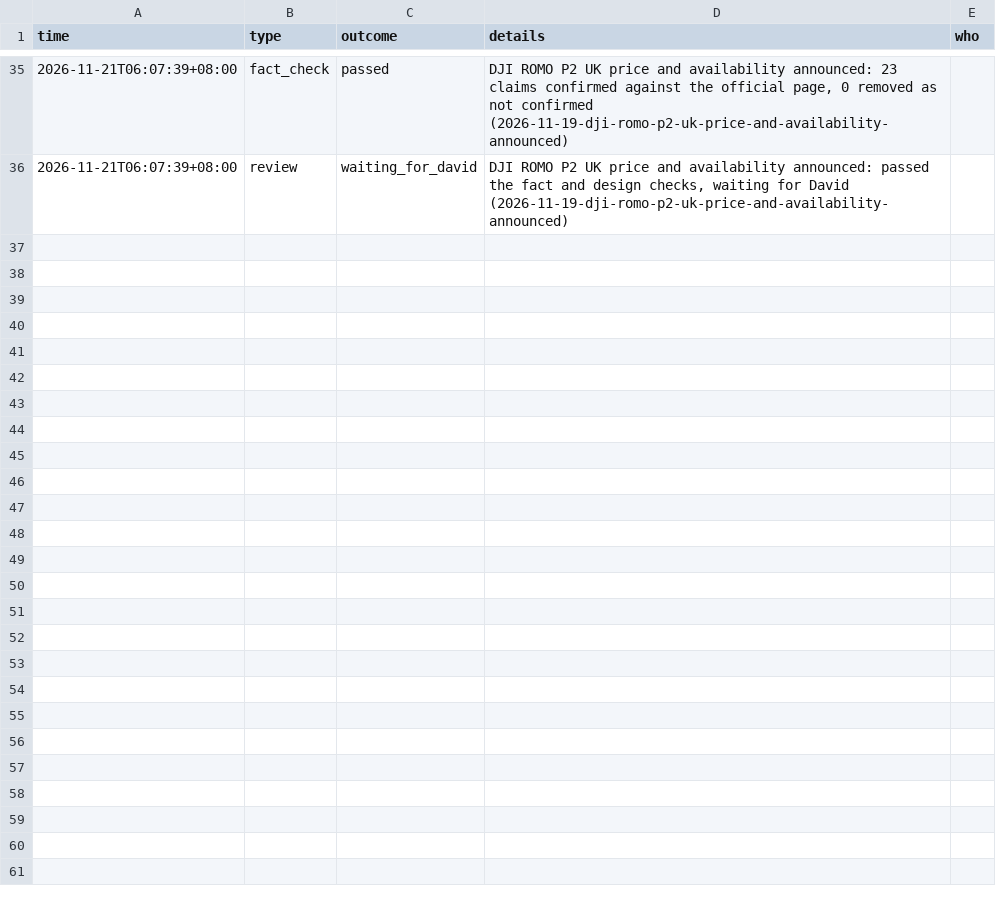
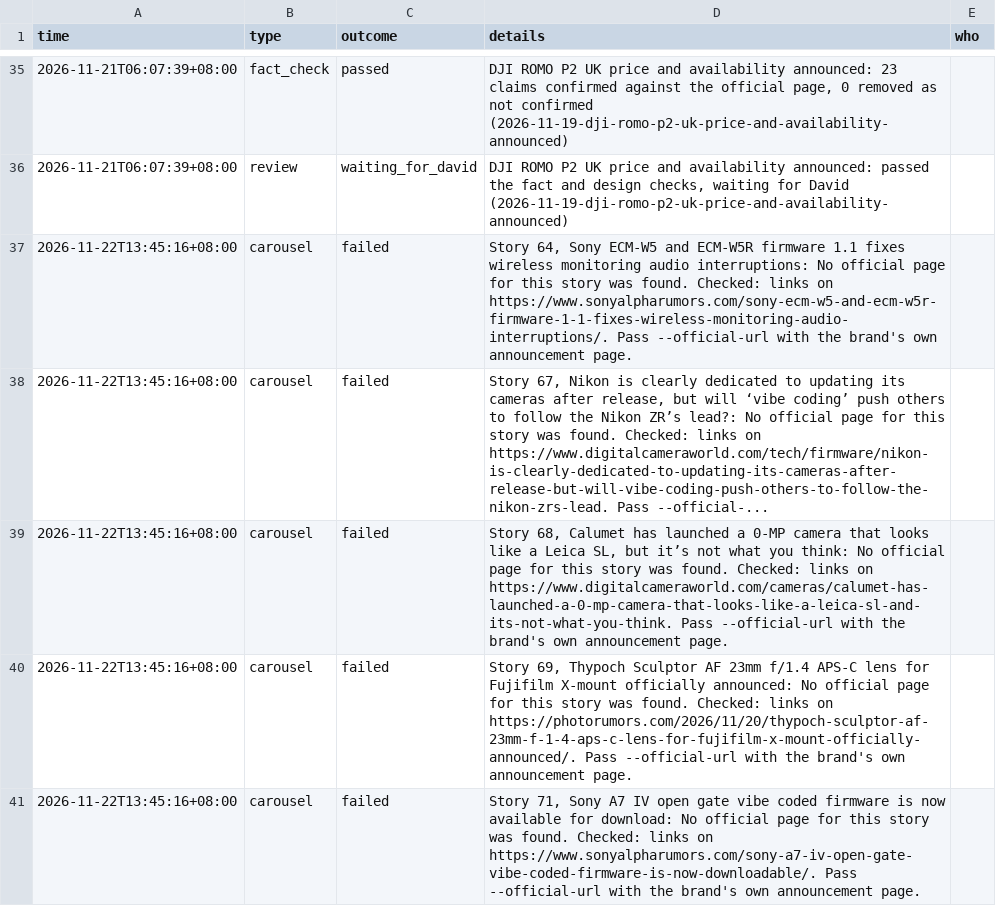
Before and after one commit to kintlibot-netizen/tpm-photo-news, a CSV file: state/activity-laptop.csv, drawn as a sheet; only a part is shown, gaps mark what is left out.

Commit message:
Carousel bot: new drafts

```diff
--- a/state/activity-laptop.csv
+++ b/state/activity-laptop.csv
@@ -36 +36,6 @@ time,type,outcome,details,who
 2026-11-21T06:07:39+08:00,review,waiting_for_david,"DJI ROMO P2 UK price and availability announced: passed the fact and design checks, waiting for David (2026-11-19-dji-romo-p2-uk-price-and-availability-announced)",
+2026-11-22T13:45:16+08:00,carousel,failed,"Story 64, Sony ECM-W5 and ECM-W5R firmware 1.1 fixes wireless monitoring audio interruptions: No official page for this story was found. Checked: links on https://www.sonyalpharumors.com/sony-ecm-w5-and-ecm-w5r-firmware-1-1-fixes-wireless-monitoring-audio-interruptions/. Pass --official-url with the brand's own announcement page.",
+2026-11-22T13:45:16+08:00,carousel,failed,"Story 67, Nikon is clearly dedicated to updating its cameras after release, but will ‘vibe coding’ push others to follow the Nikon ZR’s lead?: No official page for this story was found. Checked: links on https://www.digitalcameraworld.com/tech/firmware/nikon-is-clearly-dedicated-to-updating-its-cameras-after-release-but-will-vibe-coding-push-others-to-follow-the-nikon-zrs-lead. Pass --official-...",
+2026-11-22T13:45:16+08:00,carousel,failed,"Story 68, Calumet has launched a 0-MP camera that looks like a Leica SL, but it’s not what you think: No official page for this story was found. Checked: links on https://www.digitalcameraworld.com/cameras/calumet-has-launched-a-0-mp-camera-that-looks-like-a-leica-sl-and-its-not-what-you-think. Pass --official-url with the brand's own announcement page.",
+2026-11-22T13:45:16+08:00,carousel,failed,"Story 69, Thypoch Sculptor AF 23mm f/1.4 APS-C lens for Fujifilm X-mount officially announced: No official page for this story was found. Checked: links on https://photorumors.com/2026/11/20/thypoch-sculptor-af-23mm-f-1-4-aps-c-lens-for-fujifilm-x-mount-officially-announced/. Pass --official-url with the brand's own announcement page.",
+2026-11-22T13:45:16+08:00,carousel,failed,"Story 71, Sony A7 IV open gate vibe coded firmware is now available for download: No official page for this story was found. Checked: links on https://www.sonyalpharumors.com/sony-a7-iv-open-gate-vibe-coded-firmware-is-now-downloadable/. Pass --official-url with the brand's own announcement page.",
```
Also changed, not shown: state/laptop-builds.csv.
